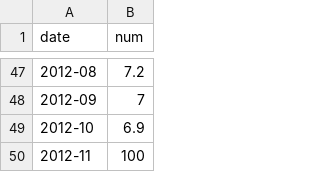
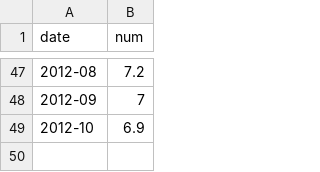
Before and after one commit to graemebruce/Flood-chart, a CSV file: linetemplate.csv, drawn as a sheet; only a part is shown, gaps mark what is left out; the diff names each change by its address in the sheet, - before the commit and + after, or states it on an @@ line.

Commit message:
Removes last figure

```diff
--- a/linetemplate.csv
+++ b/linetemplate.csv
-row 50: 2012-11 | 100
```
